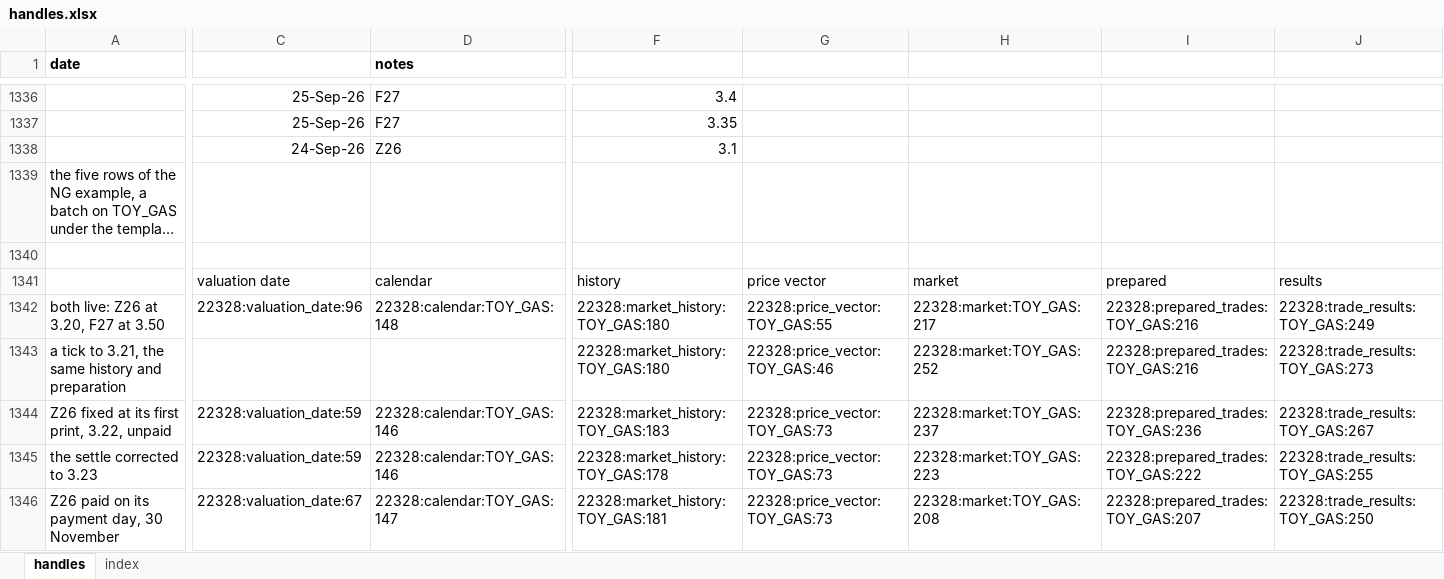
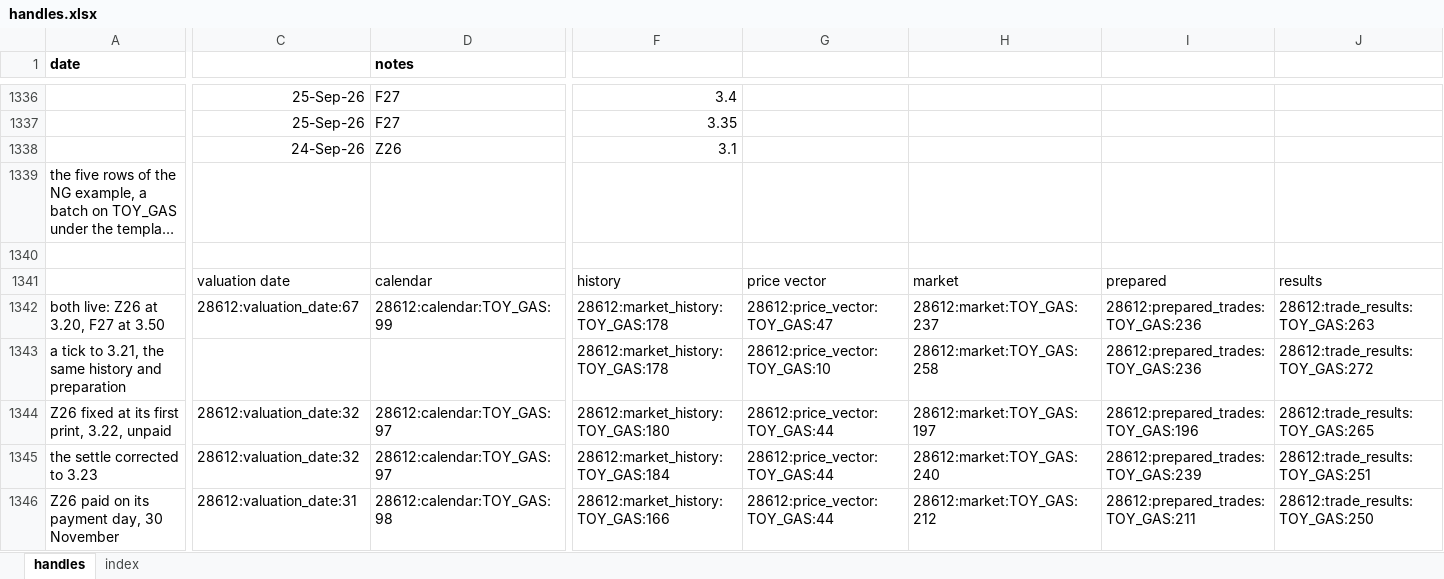
Before and after one commit to gobbles404/catalyst, an Excel workbook: workbooks/handles.xlsx, sheet handles, drawn as a sheet; only a part is shown, gaps mark what is left out; long unchanged cells end in …; values as stored, in another font and other column widths than the file's, no borders; the diff covers the shown part only; the diff names each change by its address in the sheet, - before the commit and + after, or states it on an @@ line.

```diff
--- a/workbooks/handles.xlsx (sheet handles)
+++ b/workbooks/handles.xlsx (sheet handles)
-C1342: 22328:valuation_date:96
+C1342: 28612:valuation_date:67
-D1342 (notes): 22328:calendar:TOY_GAS:148
+D1342 (notes): 28612:calendar:TOY_GAS:99
-F1342:F1343: 22328:market_history:TOY_GAS:180
+F1342:F1343: 28612:market_history:TOY_GAS:178
-G1342: 22328:price_vector:TOY_GAS:55
+G1342: 28612:price_vector:TOY_GAS:47
-H1342: 22328:market:TOY_GAS:217
+H1342: 28612:market:TOY_GAS:237
-I1342:I1343: 22328:prepared_trades:TOY_GAS:216
+I1342:I1343: 28612:prepared_trades:TOY_GAS:236
-J1342: 22328:trade_results:TOY_GAS:249
+J1342: 28612:trade_results:TOY_GAS:263
-G1343: 22328:price_vector:TOY_GAS:46
+G1343: 28612:price_vector:TOY_GAS:10
-H1343: 22328:market:TOY_GAS:252
+H1343: 28612:market:TOY_GAS:258
-J1343: 22328:trade_results:TOY_GAS:273
+J1343: 28612:trade_results:TOY_GAS:272
-C1344:C1345: 22328:valuation_date:59
+C1344:C1345: 28612:valuation_date:32
-D1344:D1345 (notes): 22328:calendar:TOY_GAS:146
+D1344:D1345 (notes): 28612:calendar:TOY_GAS:97
-F1344: 22328:market_history:TOY_GAS:183
+F1344: 28612:market_history:TOY_GAS:180
-G1344:G1346: 22328:price_vector:TOY_GAS:73
+G1344:G1346: 28612:price_vector:TOY_GAS:44
-H1344: 22328:market:TOY_GAS:237
+H1344: 28612:market:TOY_GAS:197
-I1344: 22328:prepared_trades:TOY_GAS:236
+I1344: 28612:prepared_trades:TOY_GAS:196
-J1344: 22328:trade_results:TOY_GAS:267
+J1344: 28612:trade_results:TOY_GAS:265
-F1345: 22328:market_history:TOY_GAS:178
+F1345: 28612:market_history:TOY_GAS:184
-H1345: 22328:market:TOY_GAS:223
+H1345: 28612:market:TOY_GAS:240
-I1345: 22328:prepared_trades:TOY_GAS:222
+I1345: 28612:prepared_trades:TOY_GAS:239
-J1345: 22328:trade_results:TOY_GAS:255
+J1345: 28612:trade_results:TOY_GAS:251
-C1346: 22328:valuation_date:67
+C1346: 28612:valuation_date:31
-D1346 (notes): 22328:calendar:TOY_GAS:147
+D1346 (notes): 28612:calendar:TOY_GAS:98
-F1346: 22328:market_history:TOY_GAS:181
+F1346: 28612:market_history:TOY_GAS:166
-H1346: 22328:market:TOY_GAS:208
+H1346: 28612:market:TOY_GAS:212
-I1346: 22328:prepared_trades:TOY_GAS:207
+I1346: 28612:prepared_trades:TOY_GAS:211
-J1346: 22328:trade_results:TOY_GAS:250
+J1346: 28612:trade_results:TOY_GAS:250
```
Also changed, not shown: 285 edited cells elsewhere in this sheet, sheet index, 13 other files.
